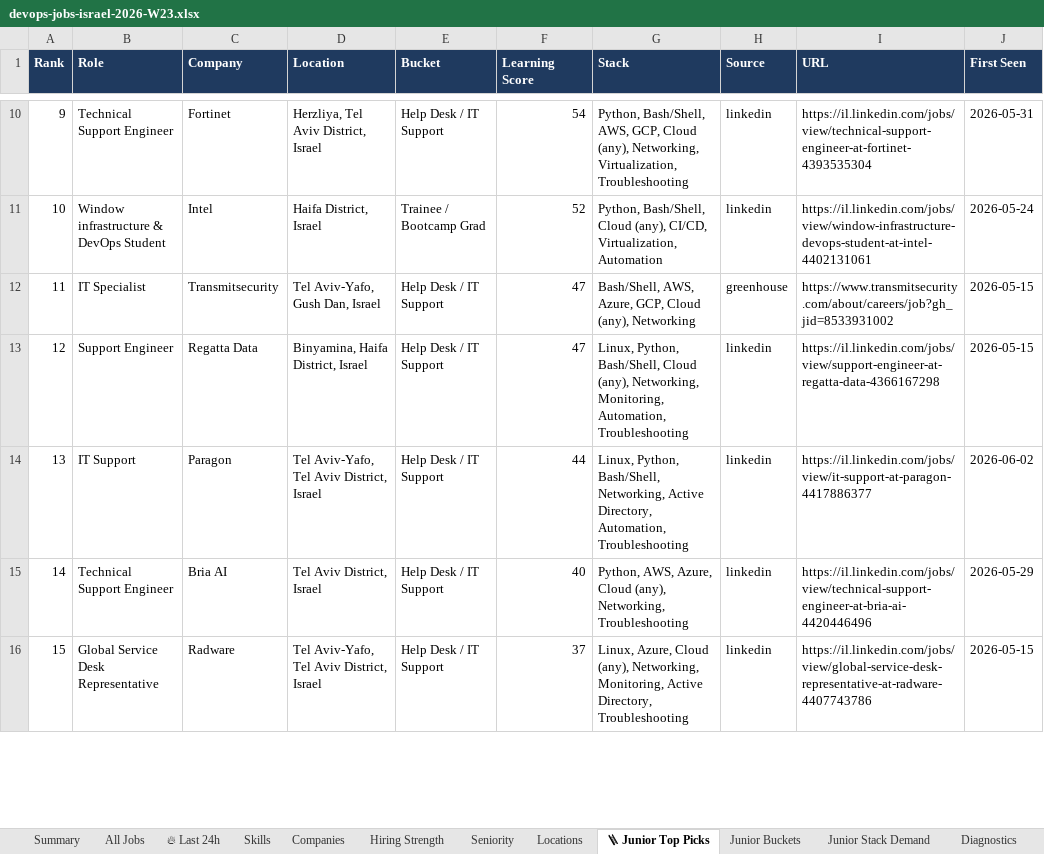
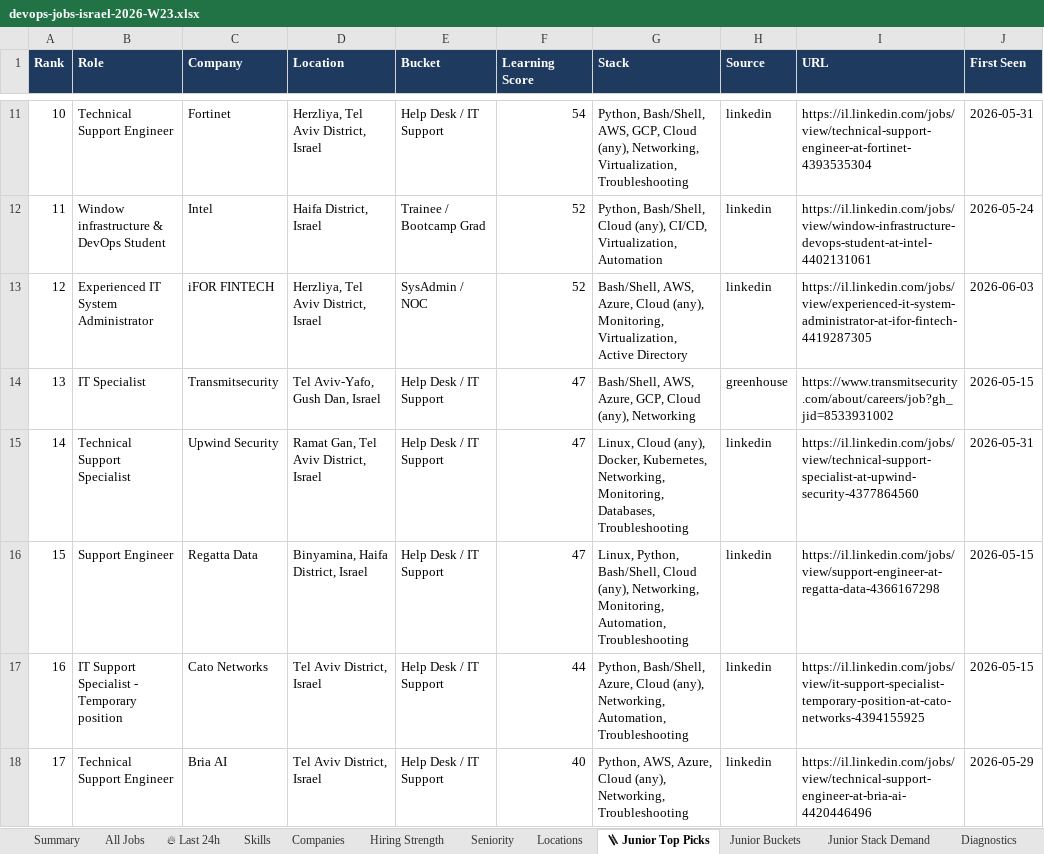
Before and after one commit to OrelBello/devops-market-data, an Excel workbook: reports/devops-jobs-israel-2026-W23.xlsx, sheet 🪜 Junior Top Picks, drawn as a sheet; only a part is shown, gaps mark what is left out; values as stored, in another font and other column widths than the file's, no borders; removed rows and columns are numbered as before the commit, all else as after; the diff covers the shown part only; the diff names each change by its address in the sheet, - before the commit and + after, or states it on an @@ line.

```diff
--- a/reports/devops-jobs-israel-2026-W23.xlsx (sheet 🪜 Junior Top Picks)
+++ b/reports/devops-jobs-israel-2026-W23.xlsx (sheet 🪜 Junior Top Picks)
@@ column A (Rank) renumbered between rows 6 and 21 @@
+row 13: 12 | Experienced IT System Administrator | iFOR FINTECH | Herzliya, Tel Aviv District, Israel | SysAdmin / NOC | 52 | Bash/Shell, AWS, Azure, Cloud (any), Monitoring, Virtualization, Active Directory | linkedin | https://il.linkedin.com/jobs/view/experienced-it-system-administrator-at-ifor-fintech-4419287305 | 2026-06-03
+row 15: 14 | Technical Support Specialist | Upwind Security | Ramat Gan, Tel Aviv District, Israel | Help Desk / IT Support | 47 | Linux, Cloud (any), Docker, Kubernetes, Networking, Monitoring, Databases, Troubleshooting | linkedin | https://il.linkedin.com/jobs/view/technical-support-specialist-at-upwind-security-4377864560 | 2026-05-31
-B17 (Role): IT Support
+B17 (Role): IT Support Specialist - Temporary position
-C17 (Company): Paragon
+C17 (Company): Cato Networks
-D17 (Location): Tel Aviv-Yafo, Tel Aviv District, Israel
+D17 (Location): Tel Aviv District, Israel
-G17 (Stack): Linux, Python, Bash/Shell, Networking, Active Directory, Automation, Troubleshooting
+G17 (Stack): Python, Bash/Shell, Azure, Cloud (any), Networking, Automation, Troubleshooting
-I17 (URL): https://il.linkedin.com/jobs/view/it-support-at-paragon-4417886377
+I17 (URL): https://il.linkedin.com/jobs/view/it-support-specialist-temporary-position-at-cato-networks-4394155925
-J17 (First Seen): 2026-06-02
+J17 (First Seen): 2026-05-15
-row 16: 15 | Global Service Desk Representative | Radware | Tel Aviv-Yafo, Tel Aviv District, Israel | Help Desk / IT Support | 37 | Linux, Azure, Cloud (any), Networking, Monitoring, Active Directory, Troubleshooting | linkedin | https://il.linkedin.com/jobs/view/global-service-desk-representative-at-radware-4407743786 | 2026-05-15
```
Also changed, not shown: 2 added rows and 3 removed rows elsewhere in this sheet, sheet All Jobs, sheet 🔥 Last 24h, sheet Junior Stack Demand, sheet Companies, sheet Hiring Strength, sheet Locations, 5 more sheets, reports/devops-jobs-israel-latest.xlsx, reports/devops-juniors-israel-2026-W23.xlsx, 11 other files.
